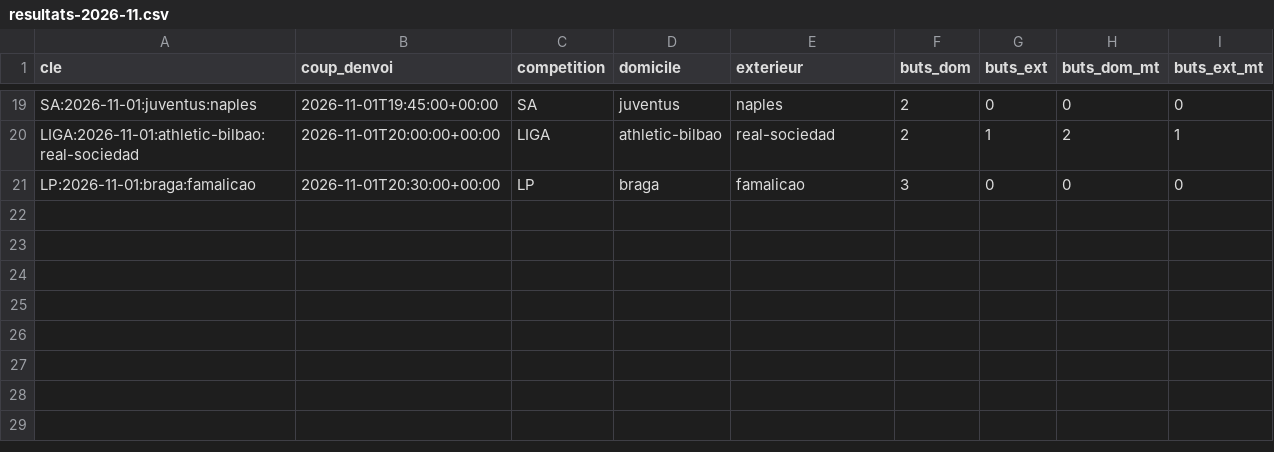
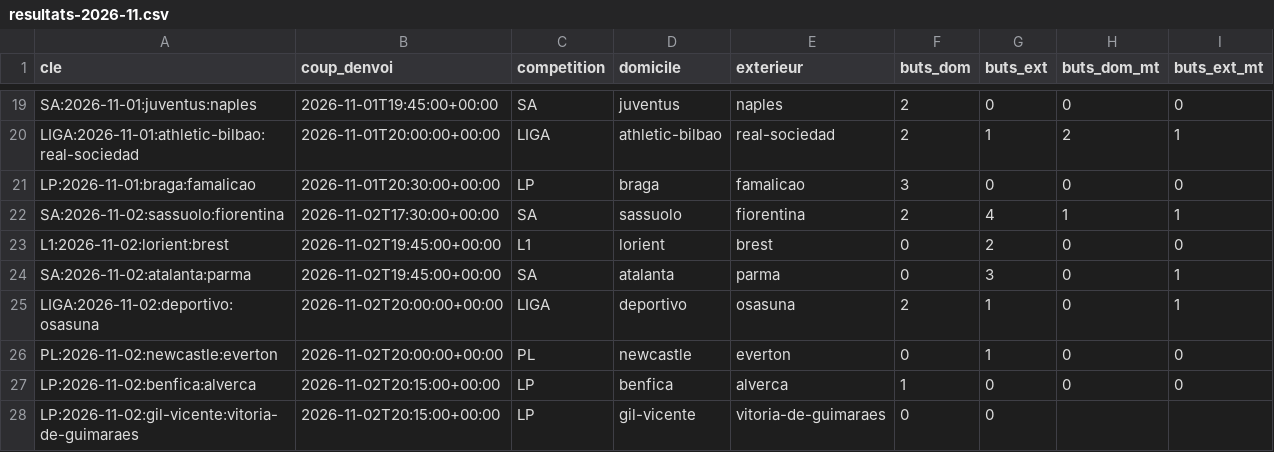
Before and after one commit to Stevy64/Zanalyze-Engine, a CSV file: data/archive/resultats-2026-11.csv, drawn as a sheet; only a part is shown, gaps mark what is left out; the diff names each change by its address in the sheet, - before the commit and + after, or states it on an @@ line.

```diff
--- a/data/archive/resultats-2026-11.csv
+++ b/data/archive/resultats-2026-11.csv
+row 22: SA:2026-11-02:sassuolo:fiorentina | 2026-11-02T17:30:00+00:00 | SA | sassuolo | fiorentina | 2 | 4 | 1 | 1
+row 23: L1:2026-11-02:lorient:brest | 2026-11-02T19:45:00+00:00 | L1 | lorient | brest | 0 | 2 | 0 | 0
+row 24: SA:2026-11-02:atalanta:parma | 2026-11-02T19:45:00+00:00 | SA | atalanta | parma | 0 | 3 | 0 | 1
+row 25: LIGA:2026-11-02:deportivo:osasuna | 2026-11-02T20:00:00+00:00 | LIGA | deportivo | osasuna | 2 | 1 | 0 | 1
+row 26: PL:2026-11-02:newcastle:everton | 2026-11-02T20:00:00+00:00 | PL | newcastle | everton | 0 | 1 | 0 | 0
+row 27: LP:2026-11-02:benfica:alverca | 2026-11-02T20:15:00+00:00 | LP | benfica | alverca | 1 | 0 | 0 | 0
+row 28: LP:2026-11-02:gil-vicente:vitoria-de-guimaraes | 2026-11-02T20:15:00+00:00 | LP | gil-vicente | vitoria-de-guimaraes | 0 | 0
```
Also changed, not shown: 2 other files.
